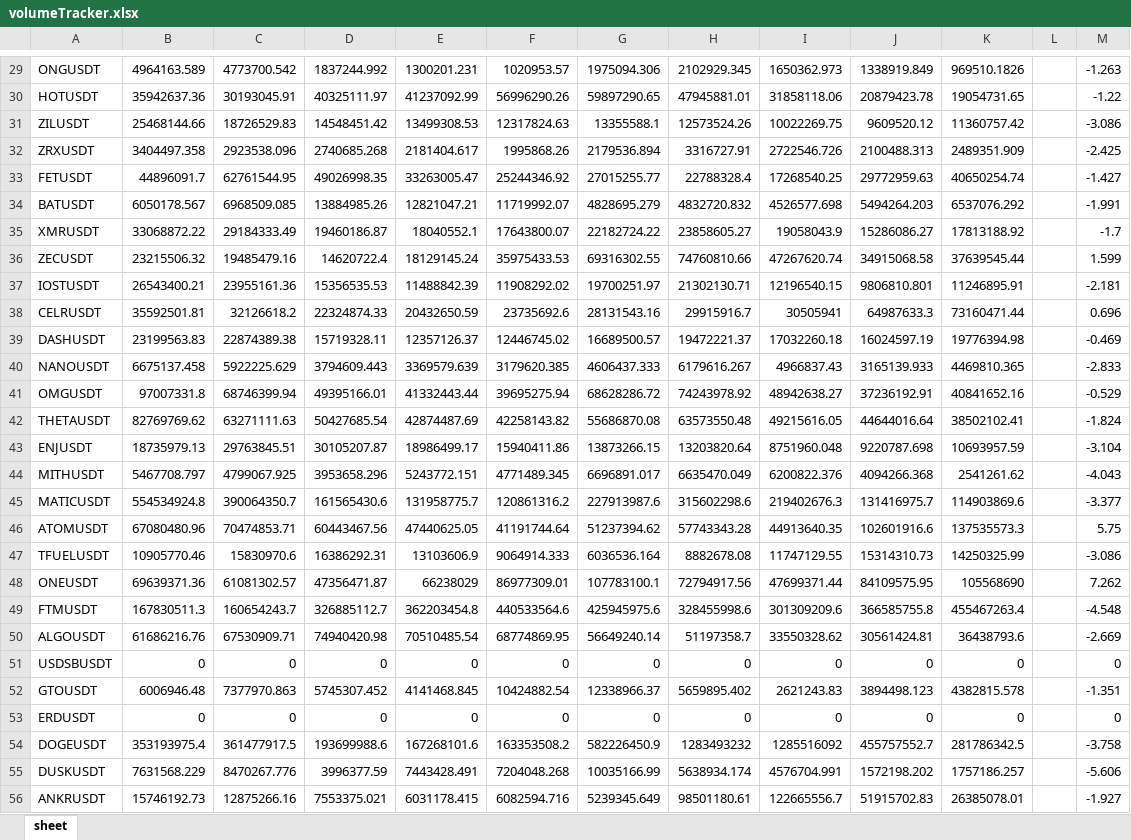
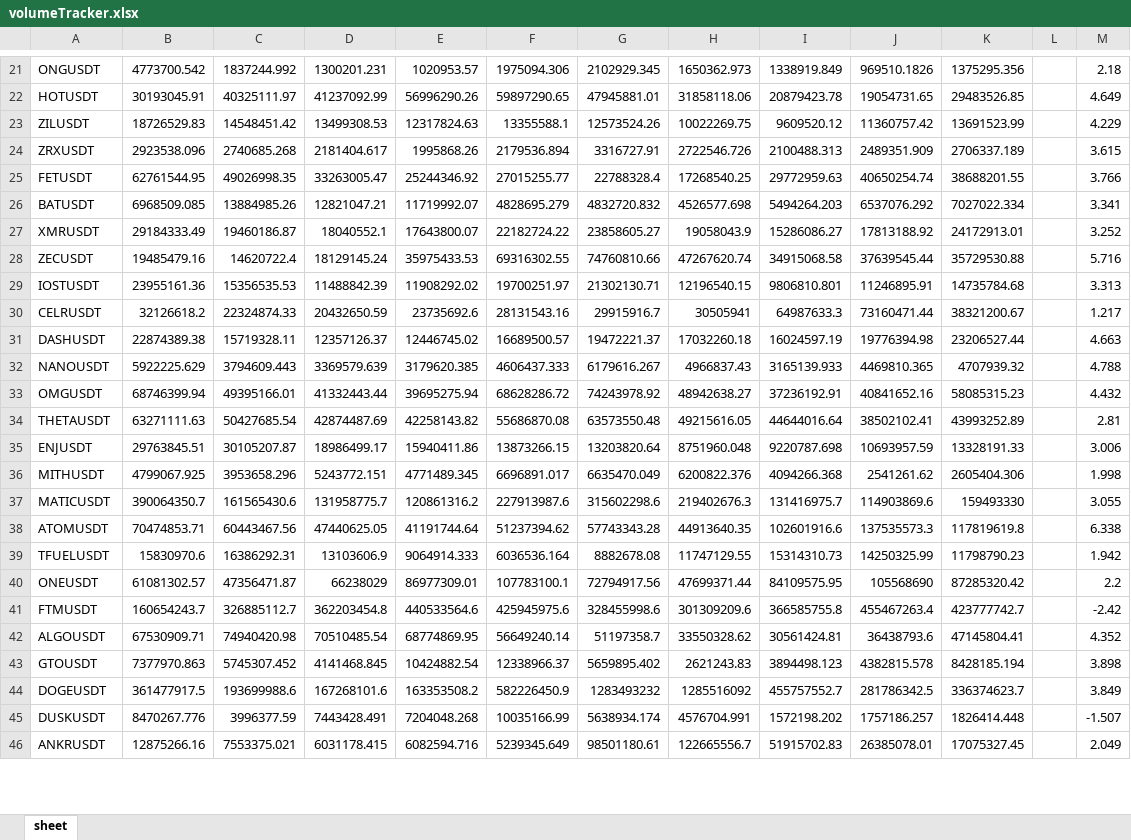
Before and after one commit to BooogdaaaN/VolTracker, an Excel workbook: volumeTracker.xlsx, sheet sheet, drawn as a sheet; only a part is shown, gaps mark what is left out; values as stored, in another font and other column widths than the file's, no cell formats; removed rows and columns are numbered as before the commit, all else as after; the diff covers the shown part only; the diff names each change by its address in the sheet, - before the commit and + after, or states it on an @@ line.

```diff
--- a/volumeTracker.xlsx (sheet sheet)
+++ b/volumeTracker.xlsx (sheet sheet)
-column B, rows 29-50: 4964163.589 | 35942637.36 | 25468144.66 | 3404497.358 | 44896091.7 | 6050178.567 | 33068872.22 | 23215506.32 | 26543400.21 | 35592501.81 | 23199563.83 | 6675137.458 | 97007331.8 | 82769769.62 | 18735979.13 | 5467708.797 | 554534924.8 | 67080480.96 | 10905770.46 | 69639371.36 | 167830511.3 | 61686216.76; row 52: 6006946.48; rows 54-56: 353193975.4 | 7631568.229 | 15746192.73
+column K, rows 21-46: 1375295.356 | 29483526.85 | 13691523.99 | 2706337.189 | 38688201.55 | 7027022.334 | 24172913.01 | 35729530.88 | 14735784.68 | 38321200.67 | 23206527.44 | 4707939.32 | 58085315.23 | 43993252.89 | 13328191.33 | 2605404.306 | 159493330 | 117819619.8 | 11798790.23 | 87285320.42 | 423777742.7 | 47145804.41 | 8428185.194 | 336374623.7 | 1826414.448 | 17075327.45
-M21: -1.263
+M21: 2.18
-M22: -1.22
+M22: 4.649
-M23: -3.086
+M23: 4.229
-M24: -2.425
+M24: 3.615
-M25: -1.427
+M25: 3.766
-M26: -1.991
+M26: 3.341
-M27: -1.7
+M27: 3.252
-M28: 1.599
+M28: 5.716
-M29: -2.181
+M29: 3.313
-M30: 0.696
+M30: 1.217
-M31: -0.469
+M31: 4.663
-M32: -2.833
+M32: 4.788
-M33: -0.529
+M33: 4.432
-M34: -1.824
+M34: 2.81
-M35: -3.104
+M35: 3.006
-M36: -4.043
+M36: 1.998
-M37: -3.377
+M37: 3.055
-M38: 5.75
+M38: 6.338
-M39: -3.086
+M39: 1.942
-M40: 7.262
+M40: 2.2
-M41: -4.548
+M41: -2.42
-M42: -2.669
+M42: 4.352
-row 51: USDSBUSDT | 0 | 0 | 0 | 0 | 0 | 0 | 0 | 0 | 0 | 0 |  | 0
-M43: -1.351
+M43: 3.898
-row 53: ERDUSDT | 0 | 0 | 0 | 0 | 0 | 0 | 0 | 0 | 0 | 0 |  | 0
-M44: -3.758
+M44: 3.849
-M45: -5.606
+M45: -1.507
-M46: -1.927
+M46: 2.049
```
Also changed, not shown: 70 removed rows and 237 edited cells elsewhere in this sheet, cell formats, 3 other files.
